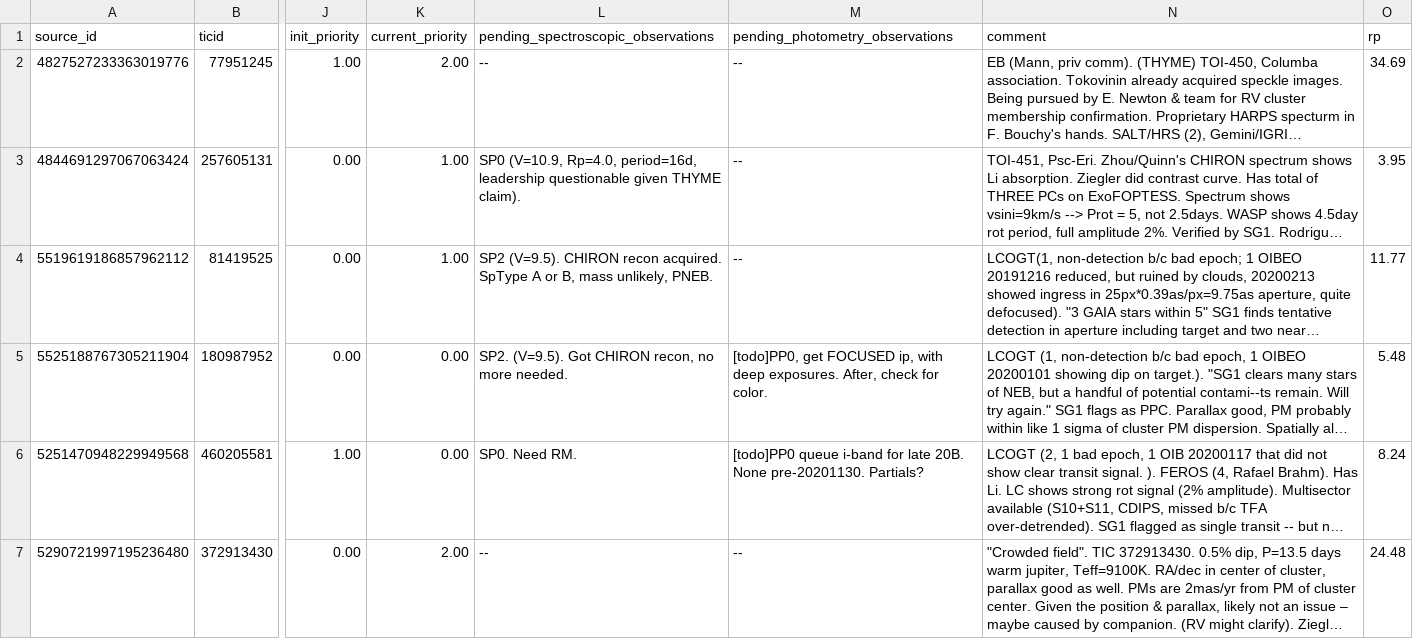
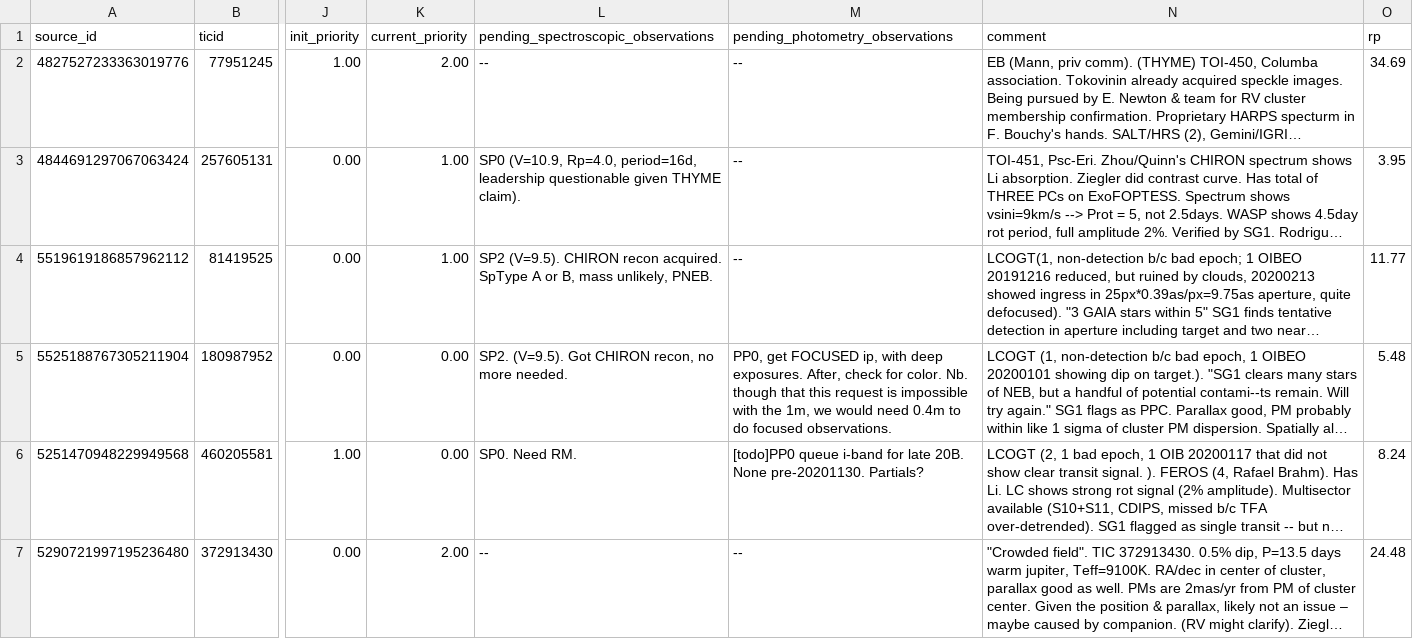
Before and after one commit to lgbouma/cdips_followup, a CSV file: data/candidate_database/candidates.csv, drawn as a sheet; only a part is shown, gaps mark what is left out; long unchanged cells end in …; the diff names each change by its address in the sheet, - before the commit and + after, or states it on an @@ line.

Commit message:
cand db update

```diff
--- a/data/candidate_database/candidates.csv
+++ b/data/candidate_database/candidates.csv
-M5 (pending_photometry_observations): [todo]PP0, get FOCUSED ip, with deep exposures. After, check for color.
+M5 (pending_photometry_observations): PP0, get FOCUSED ip, with deep exposures. After, check for color. Nb. though that this request is impossible with the 1m, we would need 0.4m to do focused observations.
```
